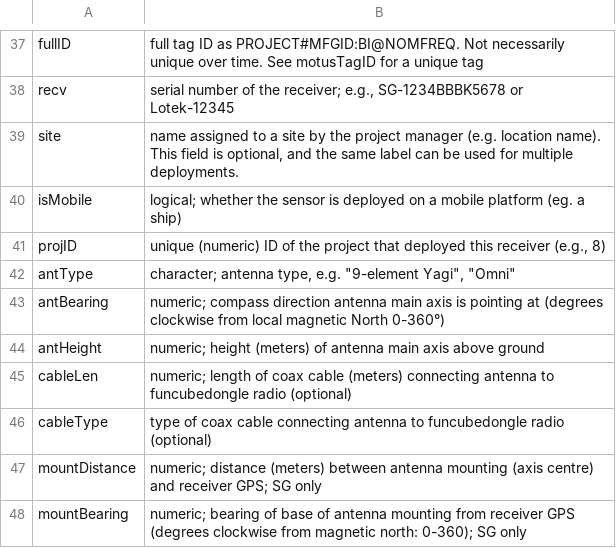
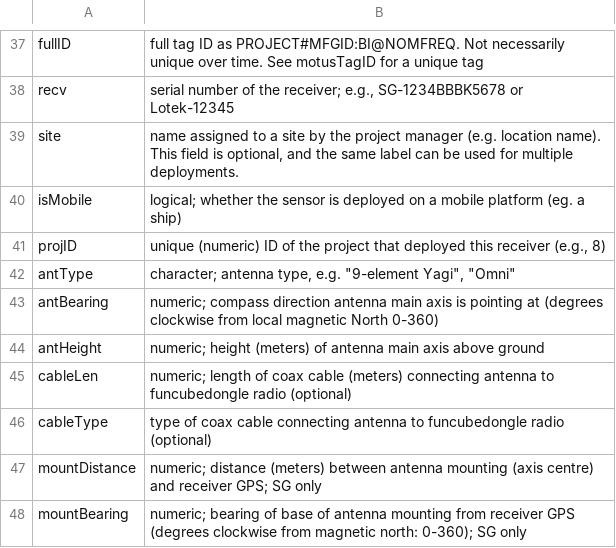
Before and after one commit to MotusWTS/MotusRBook, a CSV file: data/DatabaseParameters.csv, drawn as a sheet; only a part is shown, gaps mark what is left out; the diff names each change by its address in the sheet, - before the commit and + after, or states it on an @@ line.

```diff
--- a/data/DatabaseParameters.csv
+++ b/data/DatabaseParameters.csv
-B43: …magnetic North 0-360°)
+B43: …magnetic North 0-360)
```
Also changed, not shown: 14 other files.
